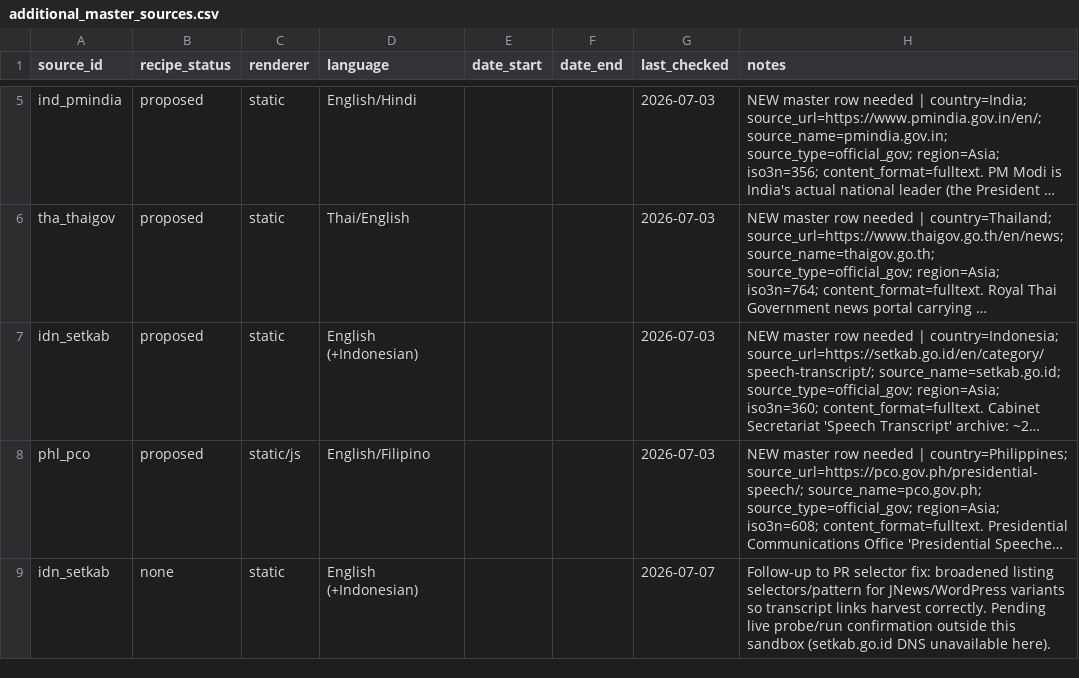
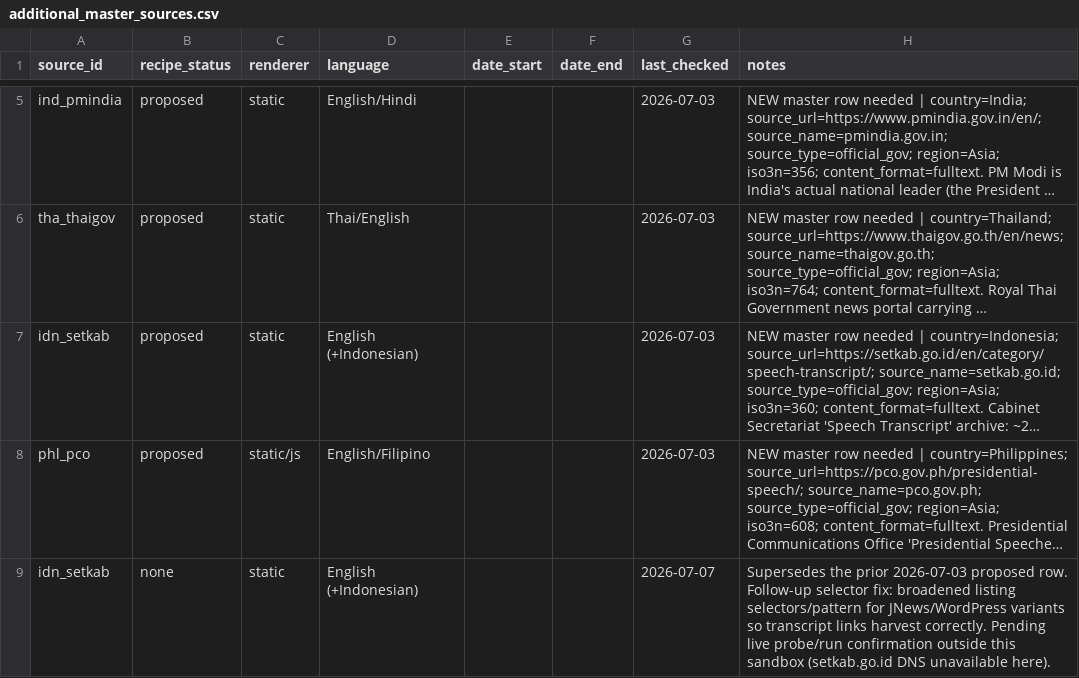
Before and after one commit to d-schafer/LeaderSpeech, a CSV file: data/sources/additional_master_sources.csv, drawn as a sheet; only a part is shown, gaps mark what is left out; long unchanged cells end in …; the diff names each change by its address in the sheet, - before the commit and + after, or states it on an @@ line.

```diff
--- a/data/sources/additional_master_sources.csv
+++ b/data/sources/additional_master_sources.csv
-H9 (notes): Follow-up to PR selector fix:…
+H9 (notes): Supersedes the prior 2026-07-03 proposed row. Follow-up selector fix:…
```
